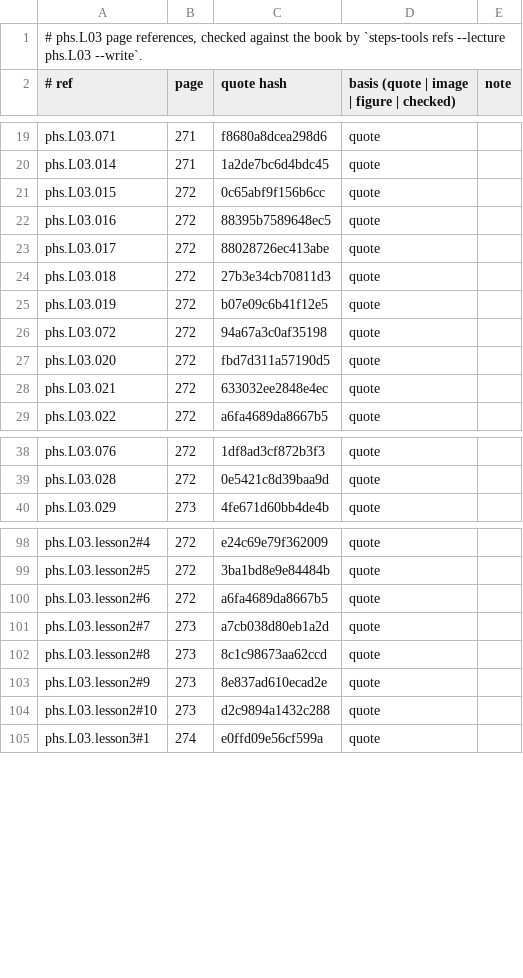
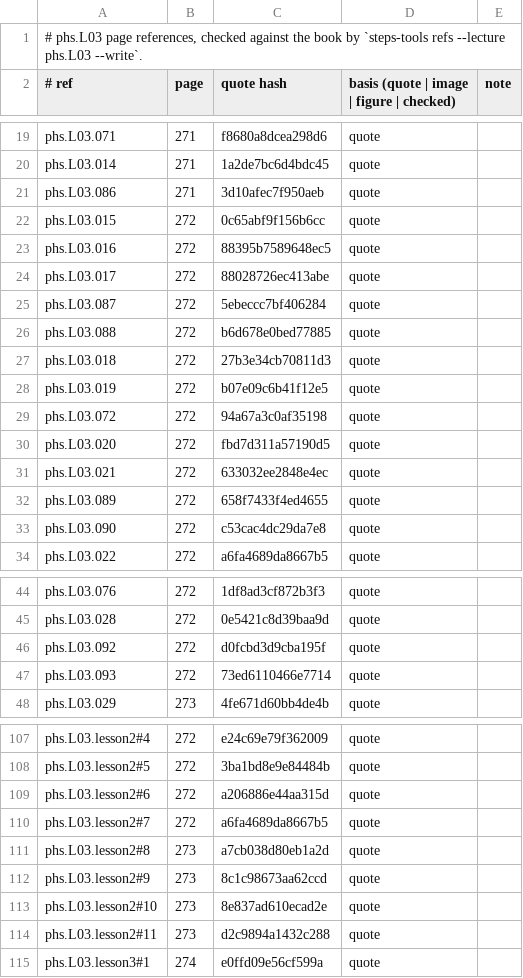
Before and after one commit to MohamedRef/Steps-app, a TSV file: content/book-refs/phs/L03.tsv, drawn as a sheet; only a part is shown, gaps mark what is left out; the diff covers the shown part only.

```diff
--- a/content/book-refs/phs/L03.tsv
+++ b/content/book-refs/phs/L03.tsv
@@ -20,2 +20,3 @@ phs.L03.071	271	f8680a8dcea298d6	quote
 phs.L03.014	271	1a2de7bc6d4bdc45	quote	
+phs.L03.086	271	3d10afec7f950aeb	quote	
 phs.L03.015	272	0c65abf9f156b6cc	quote	
@@ -23,2 +24,4 @@ phs.L03.016	272	88395b7589648ec5	quote
 phs.L03.017	272	88028726ec413abe	quote	
+phs.L03.087	272	5ebeccc7bf406284	quote	
+phs.L03.088	272	b6d678e0bed77885	quote	
 phs.L03.018	272	27b3e34cb70811d3	quote	
@@ -28,2 +31,4 @@ phs.L03.020	272	fbd7d311a57190d5	quote
 phs.L03.021	272	633032ee2848e4ec	quote	
+phs.L03.089	272	658f7433f4ed4655	quote	
+phs.L03.090	272	c53cac4dc29da7e8	quote	
 phs.L03.022	272	a6fa4689da8667b5	quote	
@@ -39,2 +45,4 @@ phs.L03.076	272	1df8ad3cf872b3f3	quote
 phs.L03.028	272	0e5421c8d39baa9d	quote	
+phs.L03.092	272	d0fcbd3d9cba195f	quote	
+phs.L03.093	272	73ed6110466e7714	quote	
 phs.L03.029	273	4fe671d60bb4de4b	quote	
@@ -99,7 +108,8 @@ phs.L03.lesson2#4	272	e24c69e79f362009	quote
 phs.L03.lesson2#5	272	3ba1bd8e9e84484b	quote	
-phs.L03.lesson2#6	272	a6fa4689da8667b5	quote	
-phs.L03.lesson2#7	273	a7cb038d80eb1a2d	quote	
-phs.L03.lesson2#8	273	8c1c98673aa62ccd	quote	
-phs.L03.lesson2#9	273	8e837ad610ecad2e	quote	
-phs.L03.lesson2#10	273	d2c9894a1432c288	quote	
+phs.L03.lesson2#6	272	a206886e44aa315d	quote	
+phs.L03.lesson2#7	272	a6fa4689da8667b5	quote	
+phs.L03.lesson2#8	273	a7cb038d80eb1a2d	quote	
+phs.L03.lesson2#9	273	8c1c98673aa62ccd	quote	
+phs.L03.lesson2#10	273	8e837ad610ecad2e	quote	
+phs.L03.lesson2#11	273	d2c9894a1432c288	quote	
 phs.L03.lesson3#1	274	e0ffd09e56cf599a	quote	
```
Also changed, not shown: 2 added rows elsewhere in this file, 2 other files.
